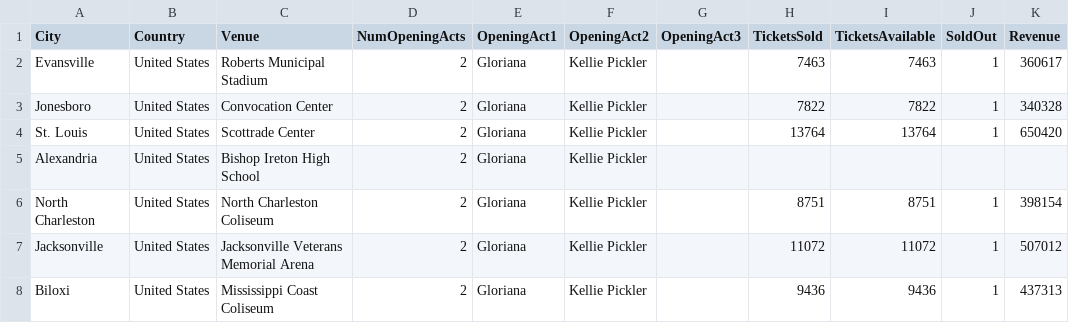
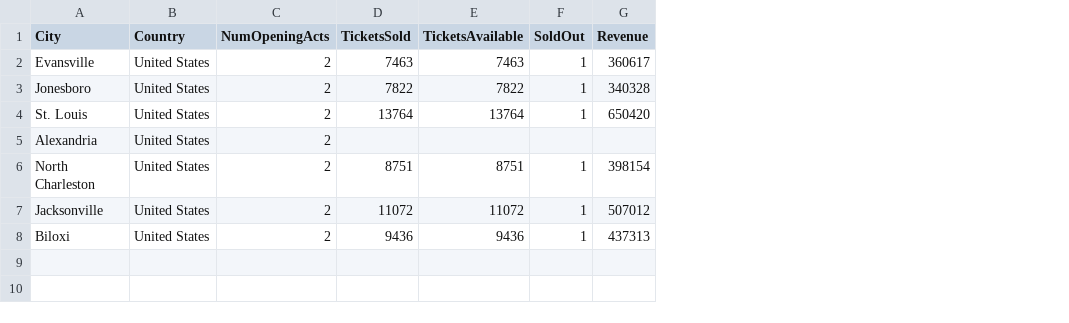
Before and after one commit to vanithaviru/badm211, a CSV file: miniproject/TaylorSwiftConcerts_v3.csv, drawn as a sheet; only a part is shown; the diff names each change by its address in the sheet, - before the commit and + after, or states it on an @@ line.

Commit message:
Update TaylorSwiftConcerts_v3.csv

```diff
--- a/miniproject/TaylorSwiftConcerts_v3.csv
+++ b/miniproject/TaylorSwiftConcerts_v3.csv
-column C (Venue), rows 2-8: Roberts Municipal Stadium | Convocation Center | Scottrade Center | Bishop Ireton High School | North Charleston Coliseum | Jacksonville Veterans Memorial Arena | Mississippi Coast Coliseum
-column E (OpeningAct1), rows 2-8: all Gloriana
-column F (OpeningAct2), rows 2-8: all Kellie Pickler
-column G (OpeningAct3), empty
```
